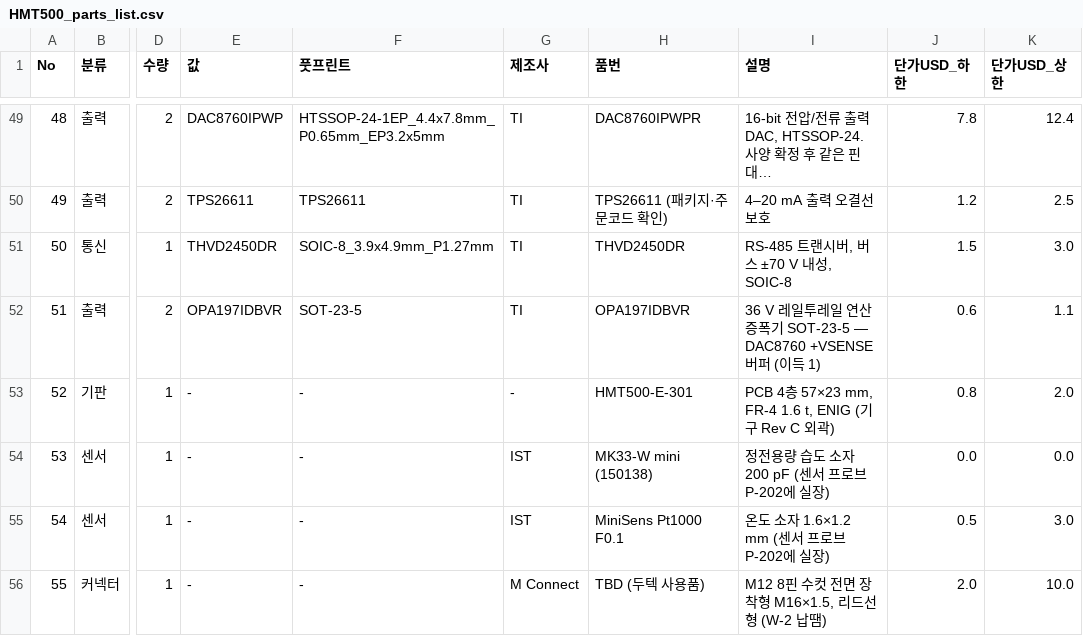
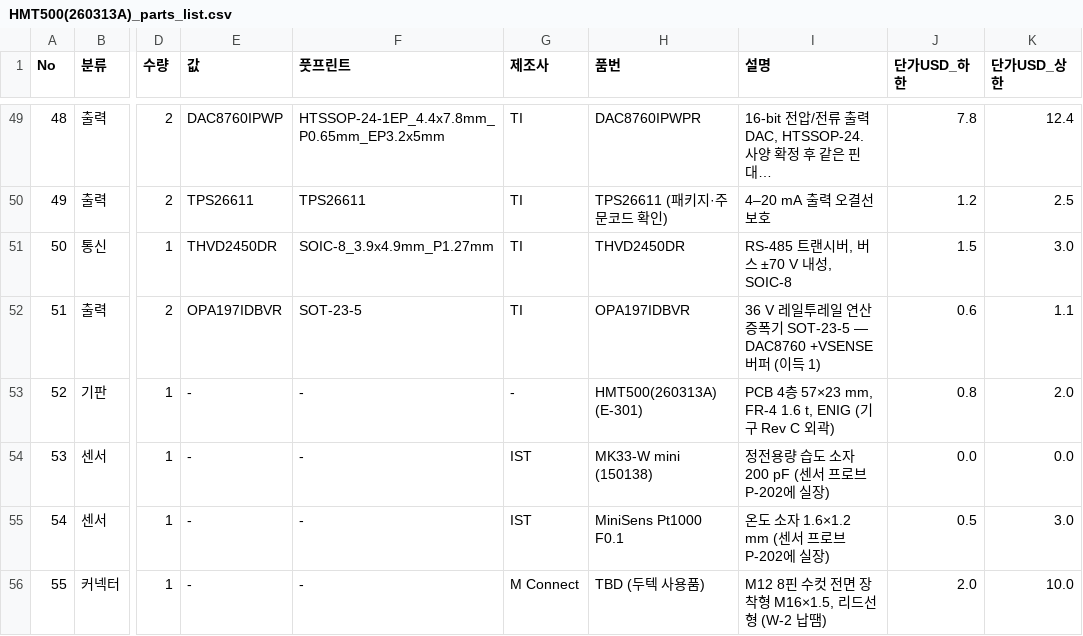
Before and after one commit to okchois/Oilinwater, a CSV file: hardware/kicad/HMT500(260313A)/HMT500(260313A)_parts_list.csv (was hardware/kicad/HMT500/HMT500_parts_list.csv), drawn as a sheet; only a part is shown, gaps mark what is left out; long unchanged cells end in …; the diff names each change by its address in the sheet, - before the commit and + after, or states it on an @@ line.

```diff
--- a/hardware/kicad/HMT500/HMT500_parts_list.csv
+++ b/hardware/kicad/HMT500(260313A)/HMT500(260313A)_parts_list.csv
-H53 (품번): HMT500-E-301
+H53 (품번): HMT500(260313A) (E-301)
```
Also changed, not shown: 46 other files.
